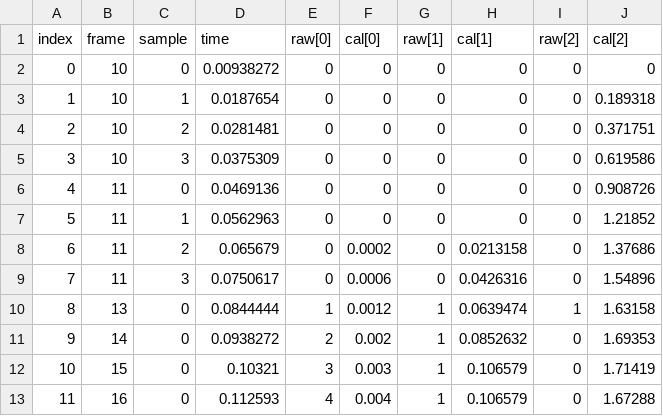
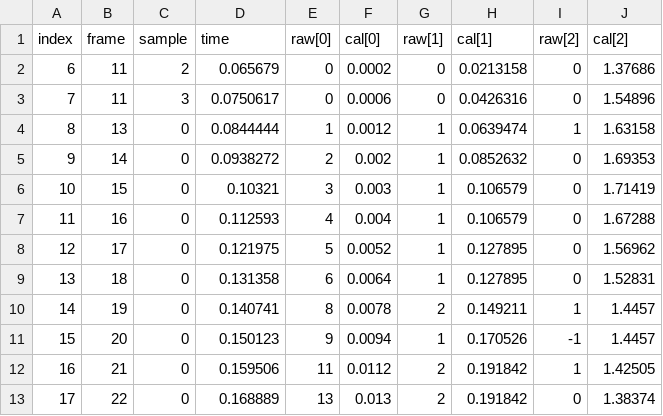
Before and after one commit to sebPV/10060---experiment-2, a CSV file: Data/20260324-103217_Wheel.csv, drawn as a sheet; only a part is shown; the shorter side is filled out with more unchanged rows; the diff names each change by its address in the sheet, - before the commit and + after, or states it on an @@ line.

```diff
--- a/Data/20260324-103217_Wheel.csv
+++ b/Data/20260324-103217_Wheel.csv
-row 2: 0 | 10 | 0 | 0.00938272 | 0 | 0 | 0 | 0 | 0 | 0
-row 3: 1 | 10 | 1 | 0.0187654 | 0 | 0 | 0 | 0 | 0 | 0.189318
-row 4: 2 | 10 | 2 | 0.0281481 | 0 | 0 | 0 | 0 | 0 | 0.371751
-row 5: 3 | 10 | 3 | 0.0375309 | 0 | 0 | 0 | 0 | 0 | 0.619586
-row 6: 4 | 11 | 0 | 0.0469136 | 0 | 0 | 0 | 0 | 0 | 0.908726
-row 7: 5 | 11 | 1 | 0.0562963 | 0 | 0 | 0 | 0 | 0 | 1.21852
```
Also changed, not shown: Data/20260324-090928_Wheel.csv, Data/20260324-101905_Wheel.csv, 2 other files.
